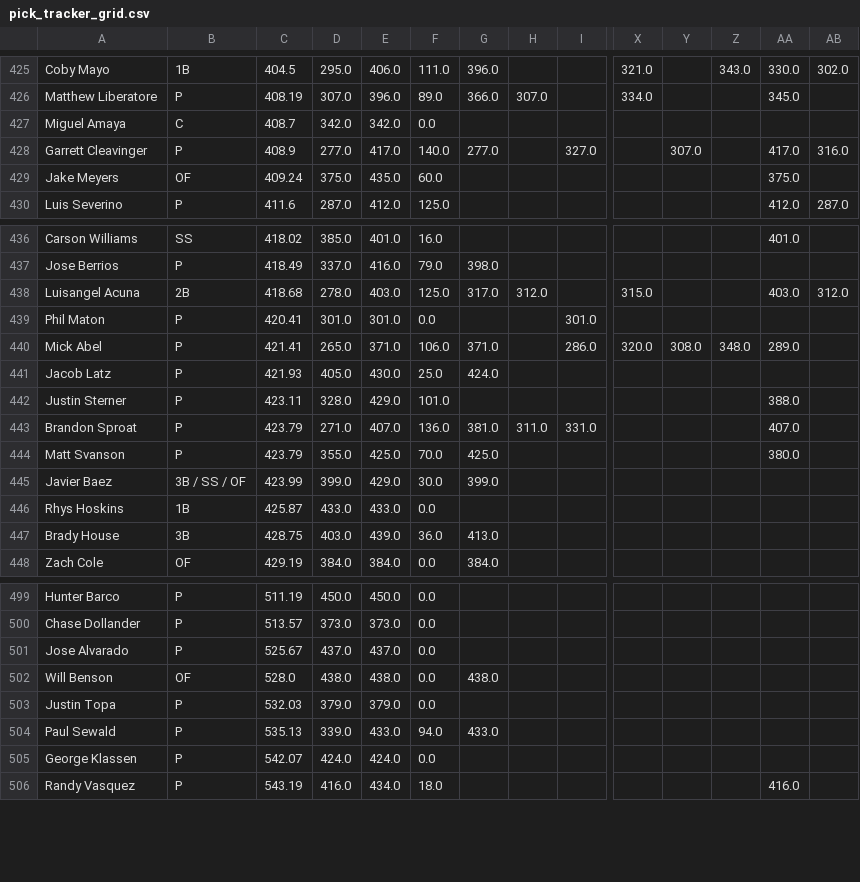
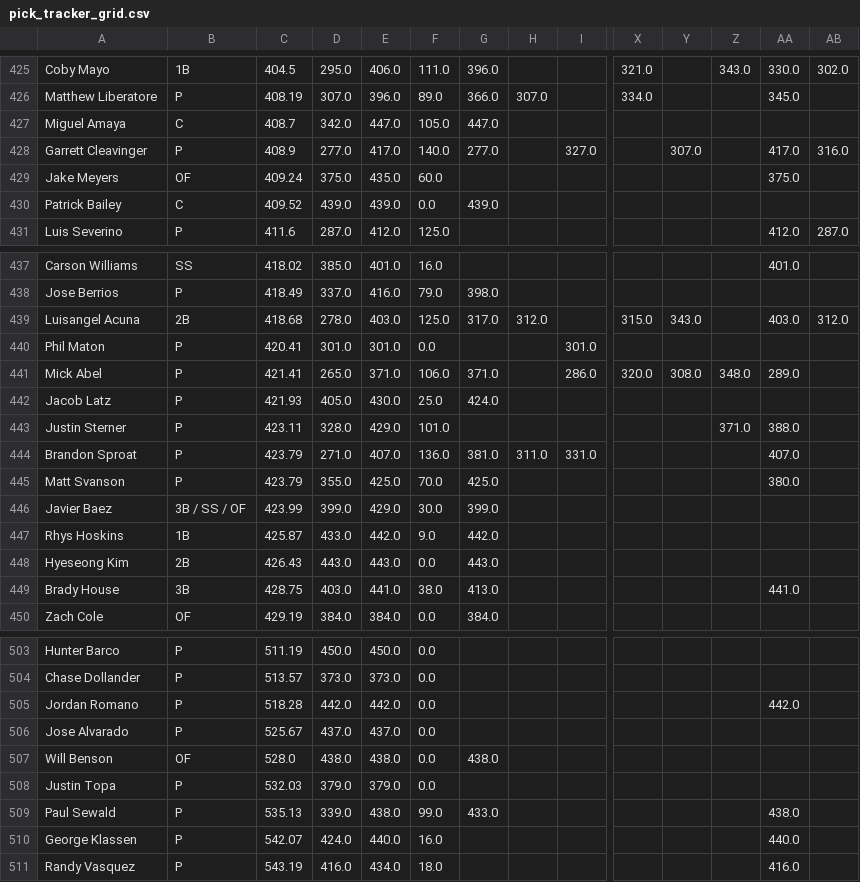
Before and after one commit to chrismack698/TGFBI-Pick-Tracker, a CSV file: data/pick_tracker_grid.csv, drawn as a sheet; only a part is shown, gaps mark what is left out; addresses are those after the commit; rows hold the shown columns only; the diff covers the shown part only; the diff names each change by its address in the sheet, - before the commit and + after, or states it on an @@ line.

```diff
--- a/data/pick_tracker_grid.csv
+++ b/data/pick_tracker_grid.csv
-E427: 342.0
+E427: 447.0
-F427: 0.0
+F427: 105.0
-G427: (empty)
+G427: 447.0
+row 430: Patrick Bailey | C | 409.52 | 439.0 | 439.0 | 0.0 | 439.0
-Y439: (empty)
+Y439: 343.0
-Z443: (empty)
+Z443: 371.0
-E447: 433.0
+E447: 442.0
-F447: 0.0
+F447: 9.0
-G447: (empty)
+G447: 442.0
+row 448: Hyeseong Kim | 2B | 426.43 | 443.0 | 443.0 | 0.0 | 443.0
-E449: 439.0
+E449: 441.0
-F449: 36.0
+F449: 38.0
-AA449: (empty)
+AA449: 441.0
+row 505: Jordan Romano | P | 518.28 | 442.0 | 442.0 | 0.0 |  |  |  |  |  |  | 442.0
-E509: 433.0
+E509: 438.0
-F509: 94.0
+F509: 99.0
-AA509: (empty)
+AA509: 438.0
-E510: 424.0
+E510: 440.0
-F510: 0.0
+F510: 16.0
-AA510: (empty)
+AA510: 440.0
```
Also changed, not shown: 2 added rows and 81 edited cells elsewhere in this file, 1 other file.
